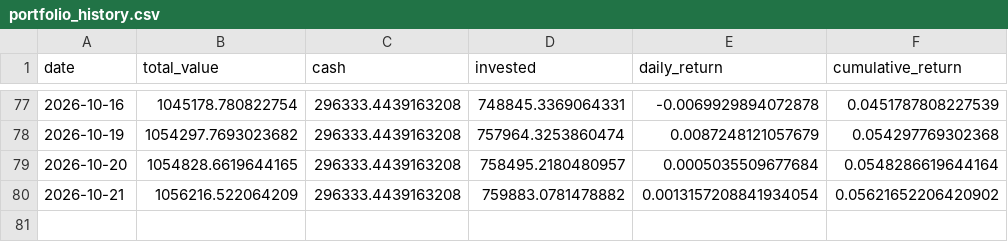
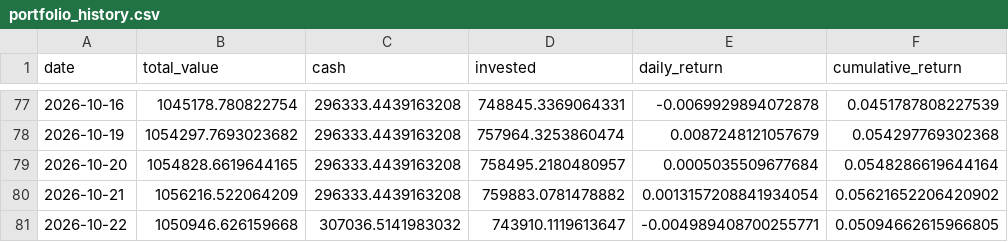
Before and after one commit to pradnyaw25/ai-portfolio-manager, a CSV file: data/portfolio_history.csv, drawn as a sheet; only a part is shown, gaps mark what is left out; the diff names each change by its address in the sheet, - before the commit and + after, or states it on an @@ line.

```diff
--- a/data/portfolio_history.csv
+++ b/data/portfolio_history.csv
+row 81: 2026-10-22 | 1050946.626159668 | 307036.5141983032 | 743910.1119613647 | -0.004989408700255771 | 0.05094662615966805
```
Also changed, not shown: data/benchmark_history.csv, data/trades.csv, 56 other files.
